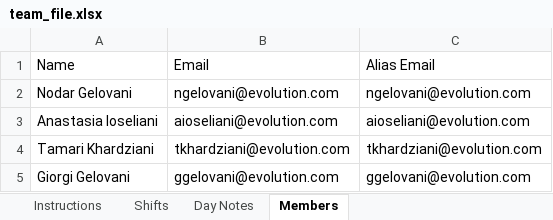
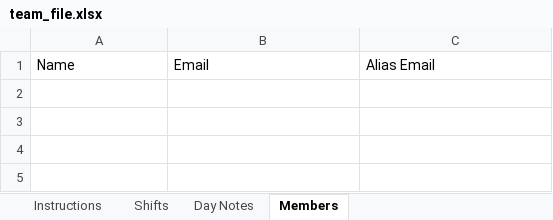
Before and after one commit to nodri09/schedule-generator, an Excel workbook: team_file.xlsx, sheet Members, drawn as a sheet; values as stored, in another font and other column widths than the file's, no borders; the diff names each change by its address in the sheet, - before the commit and + after, or states it on an @@ line.

Commit message:
Nothing important

```diff
--- a/team_file.xlsx (sheet Members)
+++ b/team_file.xlsx (sheet Members)
-row 2: Nodar Gelovani | ngelovani@evolution.com | ngelovani@evolution.com
-row 3: Anastasia Ioseliani | aioseliani@evolution.com | aioseliani@evolution.com
-row 4: Tamari Khardziani | tkhardziani@evolution.com | tkhardziani@evolution.com
-row 5: Giorgi Gelovani | ggelovani@evolution.com | ggelovani@evolution.com
```
